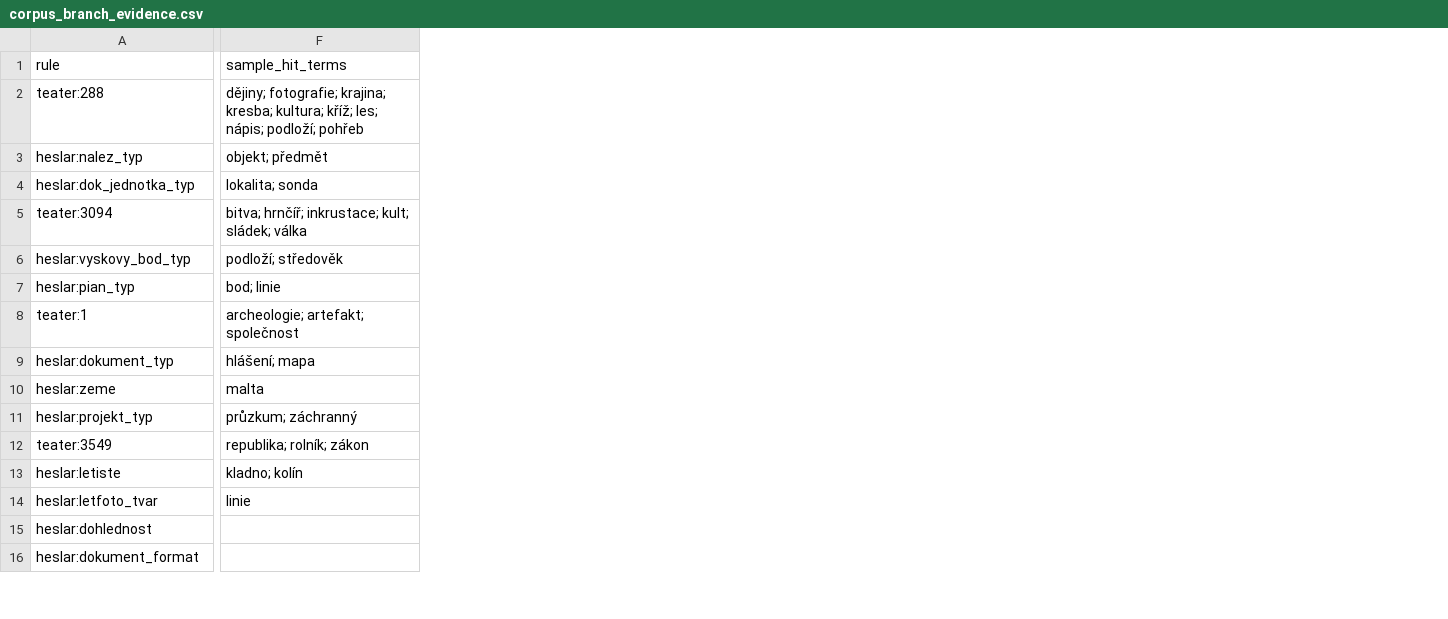
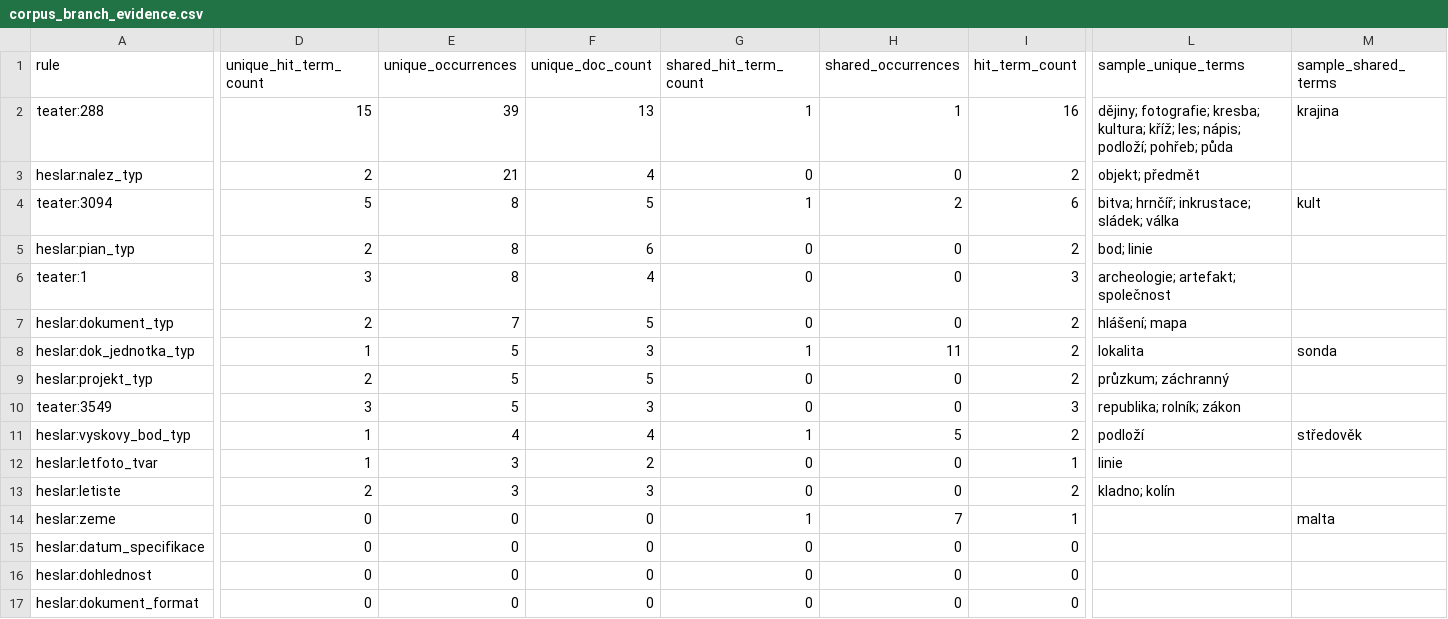
Before and after one commit to ufal/atrium-nlp-enrich, a CSV file: data_samples/vocab/corpus_branch_evidence.csv, drawn as a sheet; only a part is shown, gaps mark what is left out; removed rows and columns are numbered as before the commit, all else as after; rows hold the shown columns only; the diff covers the shown part only; the diff names each change by its address in the sheet, - before the commit and + after, or states it on an @@ line.

```diff
--- a/data_samples/vocab/corpus_branch_evidence.csv
+++ b/data_samples/vocab/corpus_branch_evidence.csv
+column D (unique_hit_term_count), rows 2-7: 15 | 2 | 5 | 2 | 3 | 2; rows 9-10: 2 | 3; row 13: 2; rows 16-17: 0 | 0
+column E (unique_occurrences), rows 2-7: 39 | 21 | 8 | 8 | 8 | 7; rows 9-10: 5 | 5; row 13: 3; rows 16-17: 0 | 0
+column F (unique_doc_count), rows 2-7: 13 | 4 | 5 | 6 | 4 | 5; rows 9-10: 5 | 3; row 13: 3; rows 16-17: 0 | 0
+column G (shared_hit_term_count), rows 2-7: 1 | 0 | 1 | 0 | 0 | 0; rows 9-10: 0 | 0; row 13: 0; rows 16-17: 0 | 0
+column H (shared_occurrences), rows 2-7: 1 | 0 | 2 | 0 | 0 | 0; rows 9-10: 0 | 0; row 13: 0; rows 16-17: 0 | 0
+column I (hit_term_count), rows 2-7: 16 | 2 | 6 | 2 | 3 | 2; rows 9-10: 2 | 3; row 13: 2; rows 16-17: 0 | 0
+column M (sample_shared_terms), rows 2-4: krajina |  | kult
-L1: sample_hit_terms
+L1: sample_unique_terms
-L2 (sample_unique_terms): dějiny; fotografie; krajina; kresba; kultura; kříž; les; nápis; podloží; pohřeb
+L2 (sample_unique_terms): dějiny; fotografie; kresba; kultura; kříž; les; nápis; podloží; pohřeb; půda
-row 4: heslar:dok_jednotka_typ | lokalita; sonda
-L4 (sample_unique_terms): bitva; hrnčíř; inkrustace; kult; sládek; válka
+L4 (sample_unique_terms): bitva; hrnčíř; inkrustace; sládek; válka
-row 6: heslar:vyskovy_bod_typ | podloží; středověk
-row 10: heslar:zeme | malta
+row 8: heslar:dok_jednotka_typ | 1 | 5 | 3 | 1 | 11 | 2 | lokalita | sonda
+row 11: heslar:vyskovy_bod_typ | 1 | 4 | 4 | 1 | 5 | 2 | podloží | středověk
@@ row 14 moved to row 12: heslar:letfoto_tvar @@
+row 14: heslar:zeme | 0 | 0 | 0 | 1 | 7 | 1 |  | malta
@@ row 24 moved to row 15: heslar:datum_specifikace @@
```
Also changed, not shown: 8 moved rows elsewhere in this file, 10 other files.
